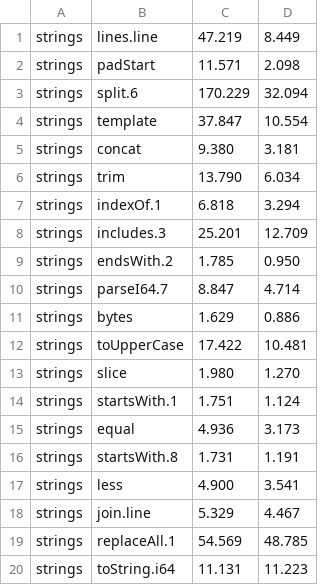
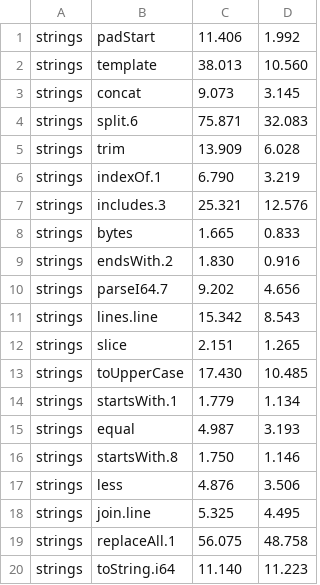
Before and after one commit to jbillard/isocron, a TSV file: results/primitives.tsv, drawn as a sheet.

Commit message:
Lines and parts of a text in one block (D305)

```diff
--- a/results/primitives.tsv
+++ b/results/primitives.tsv
@@ -1,20 +1,20 @@
-strings	lines.line	47.219	8.449
-strings	padStart	11.571	2.098
-strings	split.6	170.229	32.094
-strings	template	37.847	10.554
-strings	concat	9.380	3.181
-strings	trim	13.790	6.034
-strings	indexOf.1	6.818	3.294
-strings	includes.3	25.201	12.709
-strings	endsWith.2	1.785	0.950
-strings	parseI64.7	8.847	4.714
-strings	bytes	1.629	0.886
-strings	toUpperCase	17.422	10.481
-strings	slice	1.980	1.270
-strings	startsWith.1	1.751	1.124
-strings	equal	4.936	3.173
-strings	startsWith.8	1.731	1.191
-strings	less	4.900	3.541
-strings	join.line	5.329	4.467
-strings	replaceAll.1	54.569	48.785
-strings	toString.i64	11.131	11.223
+strings	padStart	11.406	1.992
+strings	template	38.013	10.560
+strings	concat	9.073	3.145
+strings	split.6	75.871	32.083
+strings	trim	13.909	6.028
+strings	indexOf.1	6.790	3.219
+strings	includes.3	25.321	12.576
+strings	bytes	1.665	0.833
+strings	endsWith.2	1.830	0.916
+strings	parseI64.7	9.202	4.656
+strings	lines.line	15.342	8.543
+strings	slice	2.151	1.265
+strings	toUpperCase	17.430	10.485
+strings	startsWith.1	1.779	1.134
+strings	equal	4.987	3.193
+strings	startsWith.8	1.750	1.146
+strings	less	4.876	3.506
+strings	join.line	5.325	4.495
+strings	replaceAll.1	56.075	48.758
+strings	toString.i64	11.140	11.223
```
Also changed, not shown: 6 other files.
